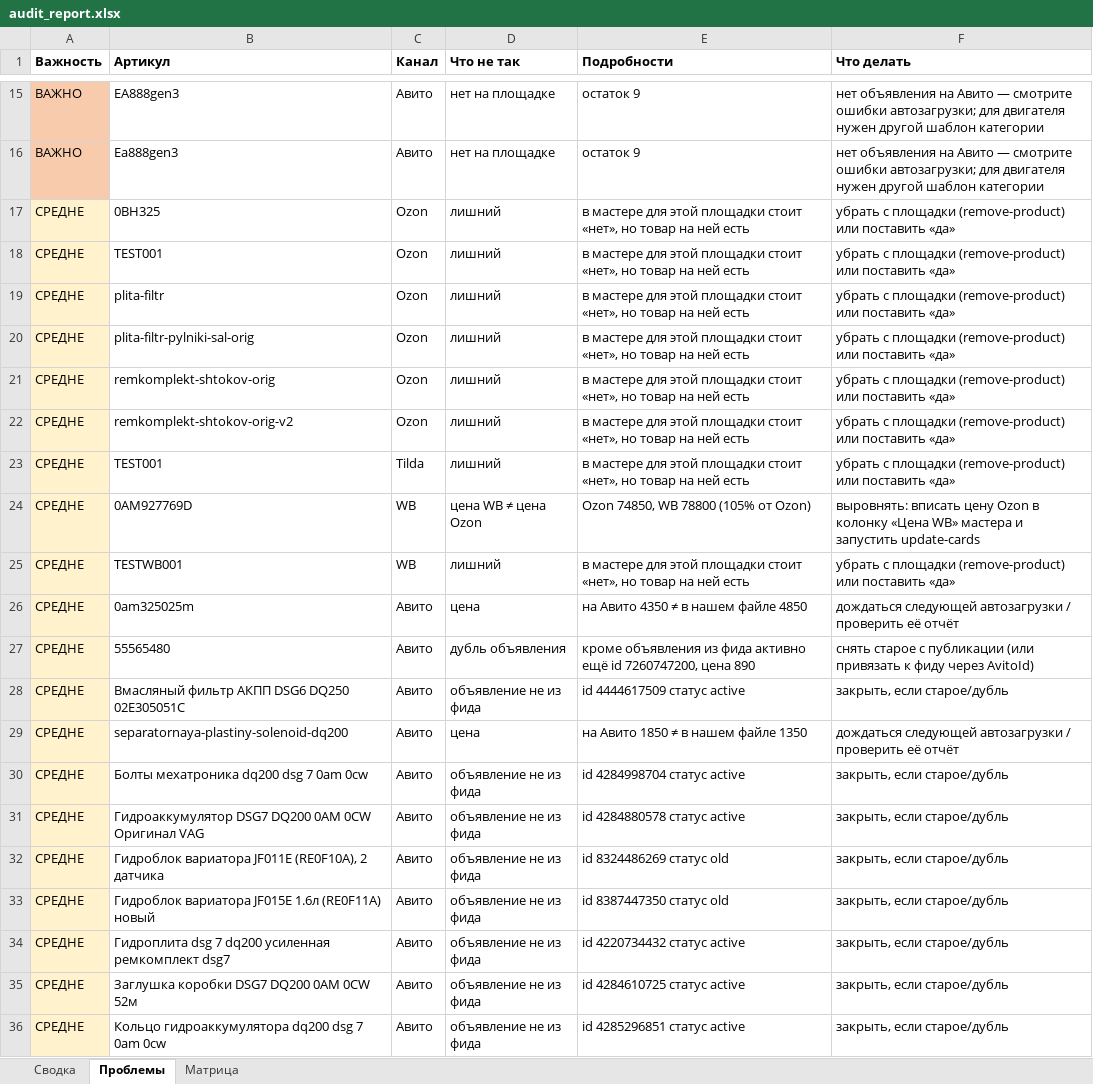
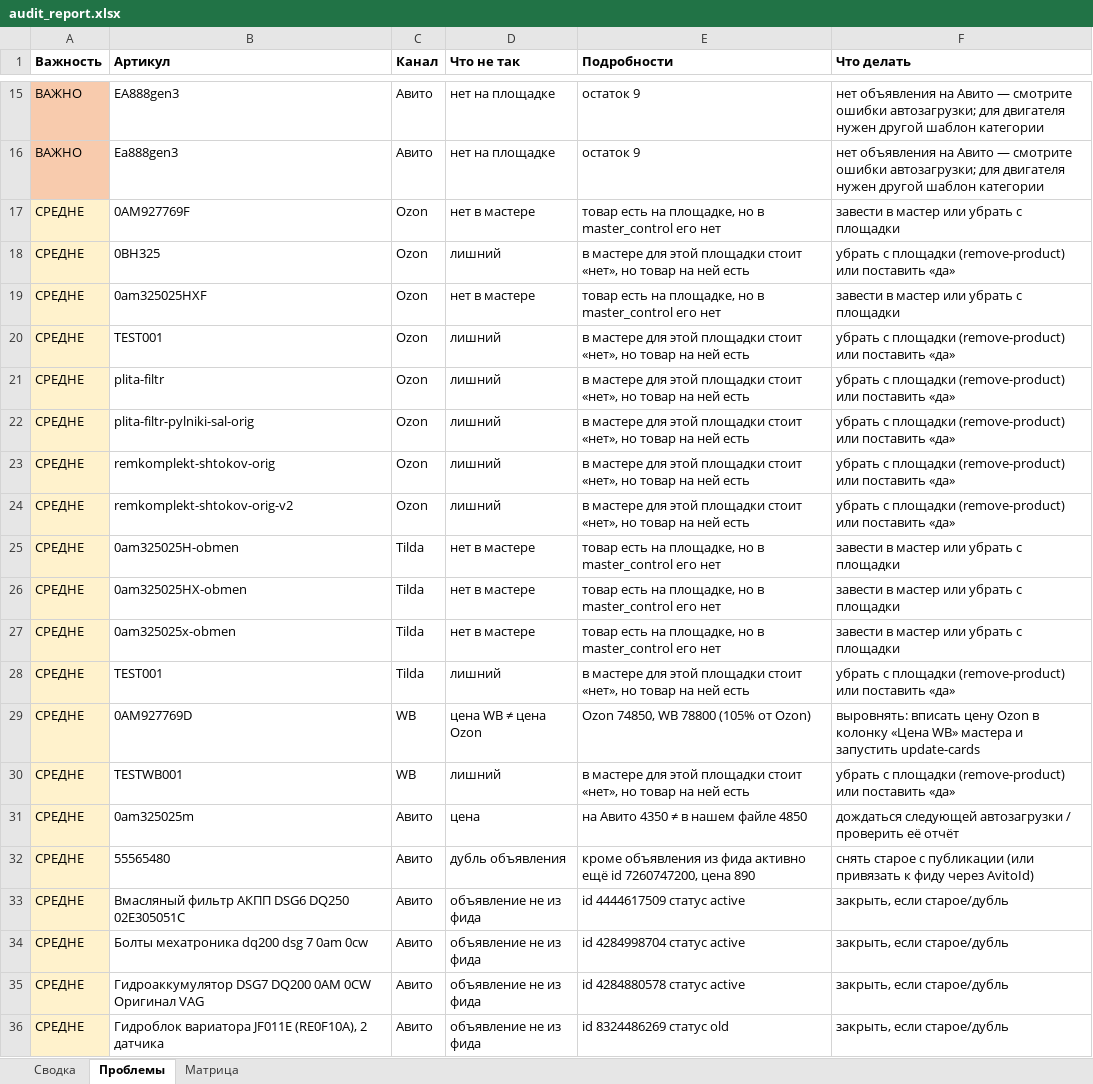
Before and after one commit to antongrigorenko844-prog/marketplace-agent, an Excel workbook: data/audit_report.xlsx, sheet Проблемы, drawn as a sheet; only a part is shown, gaps mark what is left out; the shorter side is filled out with more unchanged rows; values as stored, in another font and other column widths than the file's, no borders; removed rows and columns are numbered as before the commit, all else as after; the diff names each change by its address in the sheet, - before the commit and + after, or states it on an @@ line.

```diff
--- a/data/audit_report.xlsx (sheet Проблемы)
+++ b/data/audit_report.xlsx (sheet Проблемы)
+row 17: СРЕДНЕ | 0AM927769F | Ozon | нет в мастере | товар есть на площадке, но в master_control его нет | завести в мастер или убрать с площадки
+row 19: СРЕДНЕ | 0am325025HXF | Ozon | нет в мастере | товар есть на площадке, но в master_control его нет | завести в мастер или убрать с площадки
+row 25: СРЕДНЕ | 0am325025H-obmen | Tilda | нет в мастере | товар есть на площадке, но в master_control его нет | завести в мастер или убрать с площадки
+row 26: СРЕДНЕ | 0am325025HX-obmen | Tilda | нет в мастере | товар есть на площадке, но в master_control его нет | завести в мастер или убрать с площадки
+row 27: СРЕДНЕ | 0am325025x-obmen | Tilda | нет в мастере | товар есть на площадке, но в master_control его нет | завести в мастер или убрать с площадки
-row 29: СРЕДНЕ | separatornaya-plastiny-solenoid-dq200 | Авито | цена | на Авито 1850 ≠ в нашем файле 1350 | дождаться следующей автозагрузки / проверить её отчёт
```
Also changed, not shown: sheet Сводка, data/avito_feed.xlsx, data/avito_photos.xlsx, 14 other files.
